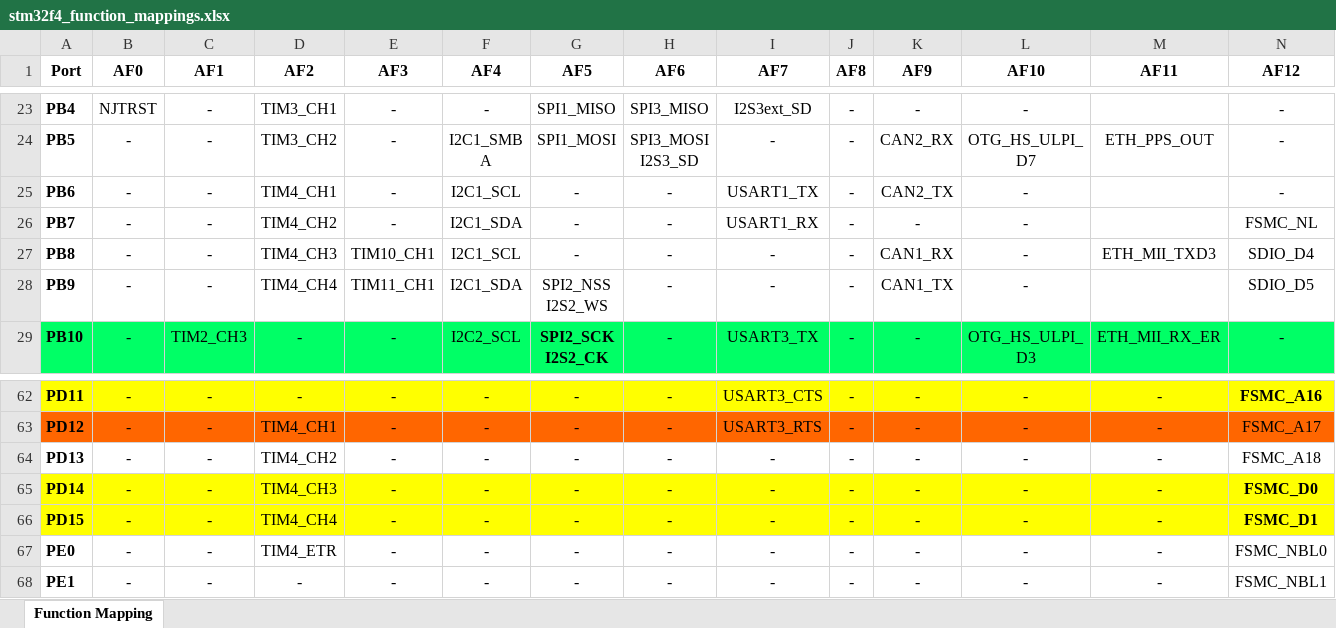
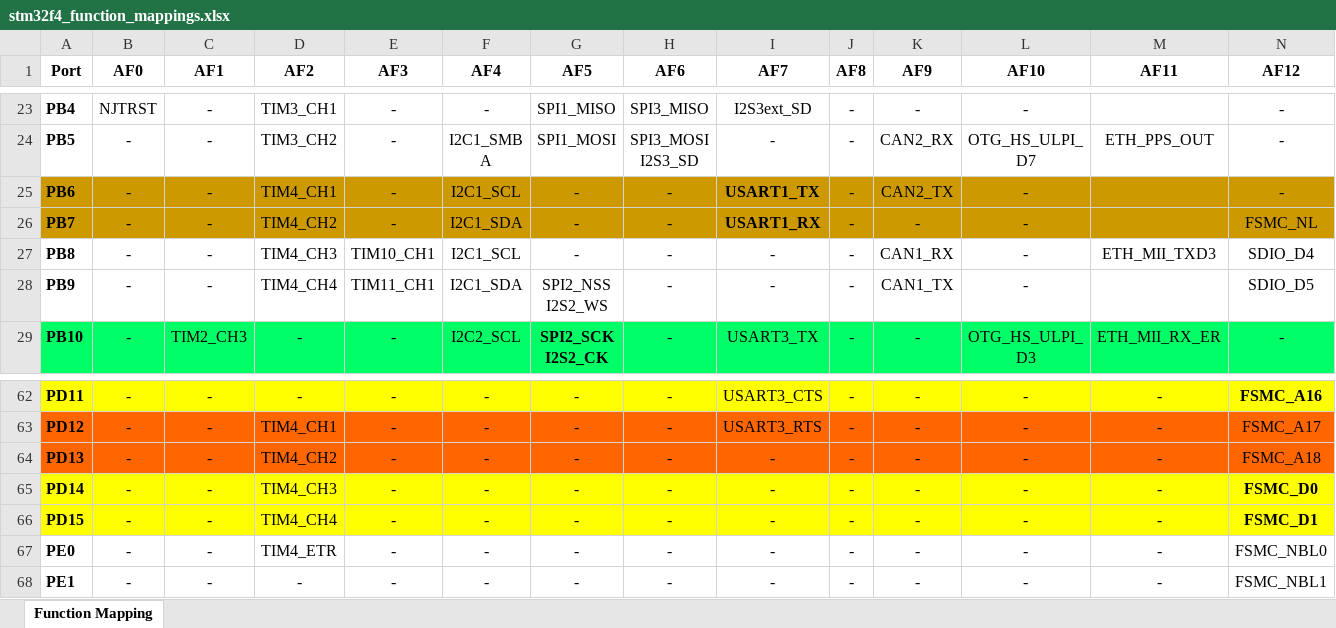
Before and after one commit to irshad-js/ucRTOS, an Excel workbook: platform/stm32f407/stm32f4_function_mappings.xlsx, sheet Function Mapping, drawn as a sheet; only a part is shown, gaps mark what is left out; values as stored, in another font and other column widths than the file's, no borders; the diff covers the shown part only; the diff names each change by its address in the sheet, - before the commit and + after, or states it on an @@ line.

Commit message:
platform stm32f4: update function mappings

```diff
--- a/platform/stm32f407/stm32f4_function_mappings.xlsx (sheet Function Mapping)
+++ b/platform/stm32f407/stm32f4_function_mappings.xlsx (sheet Function Mapping)
-A25:N26 fill: none
+A25:N26 fill: #CC9900
-I25:I26 bold: off
+I25:I26 bold: on
-A64:N64 fill: none
+A64:N64 fill: #FF6600
```
Also changed, not shown: cell formats elsewhere in this sheet.
